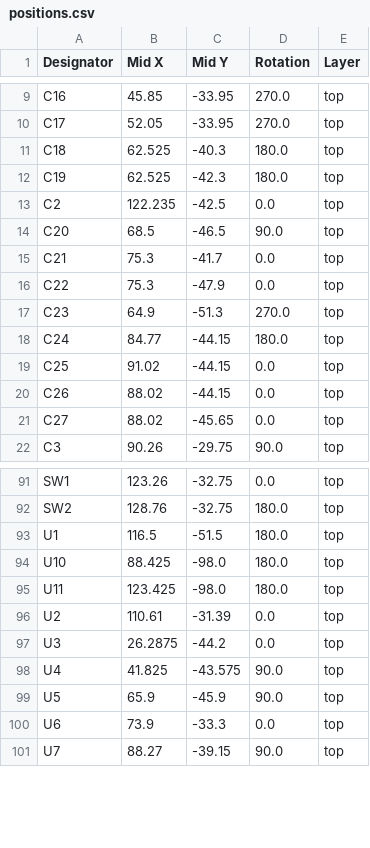
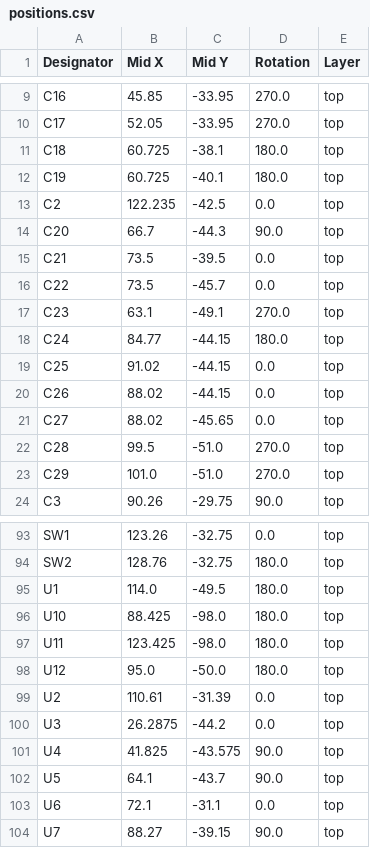
Before and after one commit to marmbrus/circuits, a CSV file: leds/production/positions.csv, drawn as a sheet; only a part is shown, gaps mark what is left out; the diff covers the shown part only.

```diff
--- a/leds/production/positions.csv
+++ b/leds/production/positions.csv
@@ -10,9 +10,9 @@ C16,45.85,-33.95,270.0,top
 C17,52.05,-33.95,270.0,top
-C18,62.525,-40.3,180.0,top
-C19,62.525,-42.3,180.0,top
+C18,60.725,-38.1,180.0,top
+C19,60.725,-40.1,180.0,top
 C2,122.235,-42.5,0.0,top
-C20,68.5,-46.5,90.0,top
-C21,75.3,-41.7,0.0,top
-C22,75.3,-47.9,0.0,top
-C23,64.9,-51.3,270.0,top
+C20,66.7,-44.3,90.0,top
+C21,73.5,-39.5,0.0,top
+C22,73.5,-45.7,0.0,top
+C23,63.1,-49.1,270.0,top
 C24,84.77,-44.15,180.0,top
@@ -21,2 +21,4 @@ C26,88.02,-44.15,0.0,top
 C27,88.02,-45.65,0.0,top
+C28,99.5,-51.0,270.0,top
+C29,101.0,-51.0,270.0,top
 C3,90.26,-29.75,90.0,top
@@ -92,5 +94,6 @@ SW1,123.26,-32.75,0.0,top
 SW2,128.76,-32.75,180.0,top
-U1,116.5,-51.5,180.0,top
+U1,114.0,-49.5,180.0,top
 U10,88.425,-98.0,180.0,top
 U11,123.425,-98.0,180.0,top
+U12,95.0,-50.0,180.0,top
 U2,110.61,-31.39,0.0,top
@@ -98,4 +101,4 @@ U3,26.2875,-44.2,0.0,top
 U4,41.825,-43.575,90.0,top
-U5,65.9,-45.9,90.0,top
-U6,73.9,-33.3,0.0,top
+U5,64.1,-43.7,90.0,top
+U6,72.1,-31.1,0.0,top
 U7,88.27,-39.15,90.0,top
```
Also changed, not shown: 6 edited cells elsewhere in this file, leds/production/bom.csv, leds/production/designators.csv, 6 other files.
